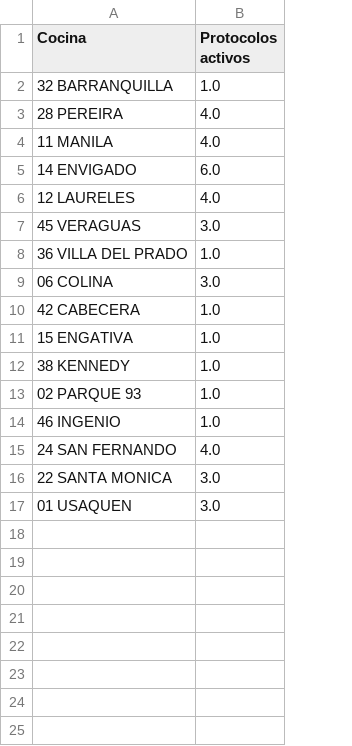
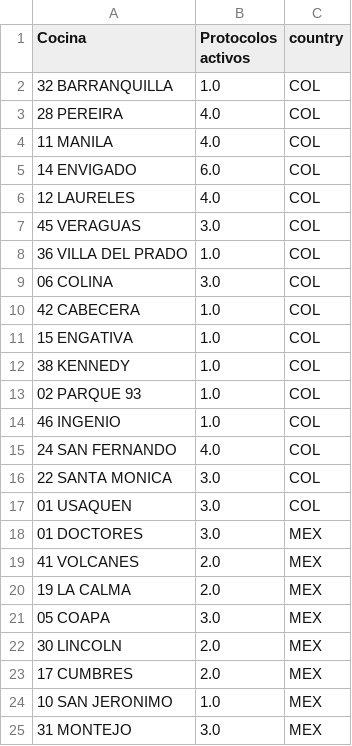
Before and after one commit to melaniebeezzy-fdgy/dashboard-dia-de-la-madre, a CSV file: dist/data/protocolos.csv, drawn as a sheet; the diff names each change by its address in the sheet, - before the commit and + after, or states it on an @@ line.

Commit message:
update dist with latest index and data

```diff
--- a/dist/data/protocolos.csv
+++ b/dist/data/protocolos.csv
+column C (country), rows 2-17: all COL
+row 18: 01 DOCTORES | 3.0 | MEX
+row 19: 41 VOLCANES | 2.0 | MEX
+row 20: 19 LA CALMA | 2.0 | MEX
+row 21: 05 COAPA | 3.0 | MEX
+row 22: 30 LINCOLN | 2.0 | MEX
+row 23: 17 CUMBRES | 2.0 | MEX
+row 24: 10 SAN JERONIMO | 1.0 | MEX
+row 25: 31 MONTEJO | 3.0 | MEX
```
Also changed, not shown: 11 other files.
